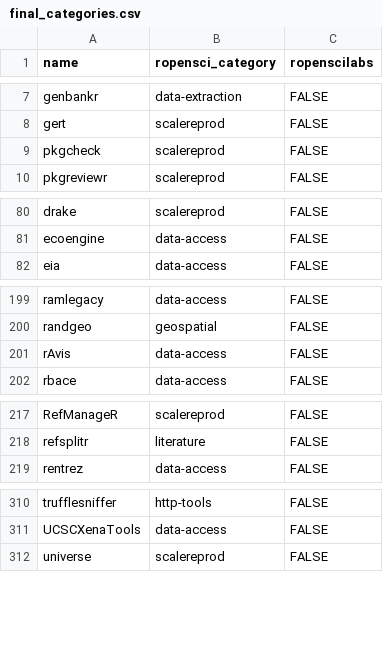
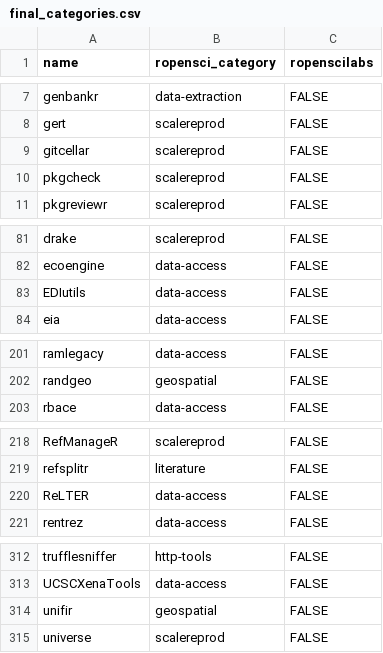
Before and after one commit to ropensci/roregistry, a CSV file: info/final_categories.csv, drawn as a sheet; only a part is shown, gaps mark what is left out.

Commit message:
update categories

```diff
--- a/info/final_categories.csv
+++ b/info/final_categories.csv
@@ -8,2 +8,3 @@ genbankr,data-extraction,FALSE
 gert,scalereprod,FALSE
+gitcellar,scalereprod,FALSE
 pkgcheck,scalereprod,FALSE
@@ -81,2 +82,3 @@ drake,scalereprod,FALSE
 ecoengine,data-access,FALSE
+EDIutils,data-access,FALSE
 eia,data-access,FALSE
@@ -200,3 +202,2 @@ ramlegacy,data-access,FALSE
 randgeo,geospatial,FALSE
-rAvis,data-access,FALSE
 rbace,data-access,FALSE
@@ -218,2 +219,3 @@ RefManageR,scalereprod,FALSE
 refsplitr,literature,FALSE
+ReLTER,data-access,FALSE
 rentrez,data-access,FALSE
@@ -311,2 +313,3 @@ trufflesniffer,http-tools,FALSE
 UCSCXenaTools,data-access,FALSE
+unifir,geospatial,FALSE
 universe,scalereprod,FALSE
```
Also changed, not shown: 3 other files.
